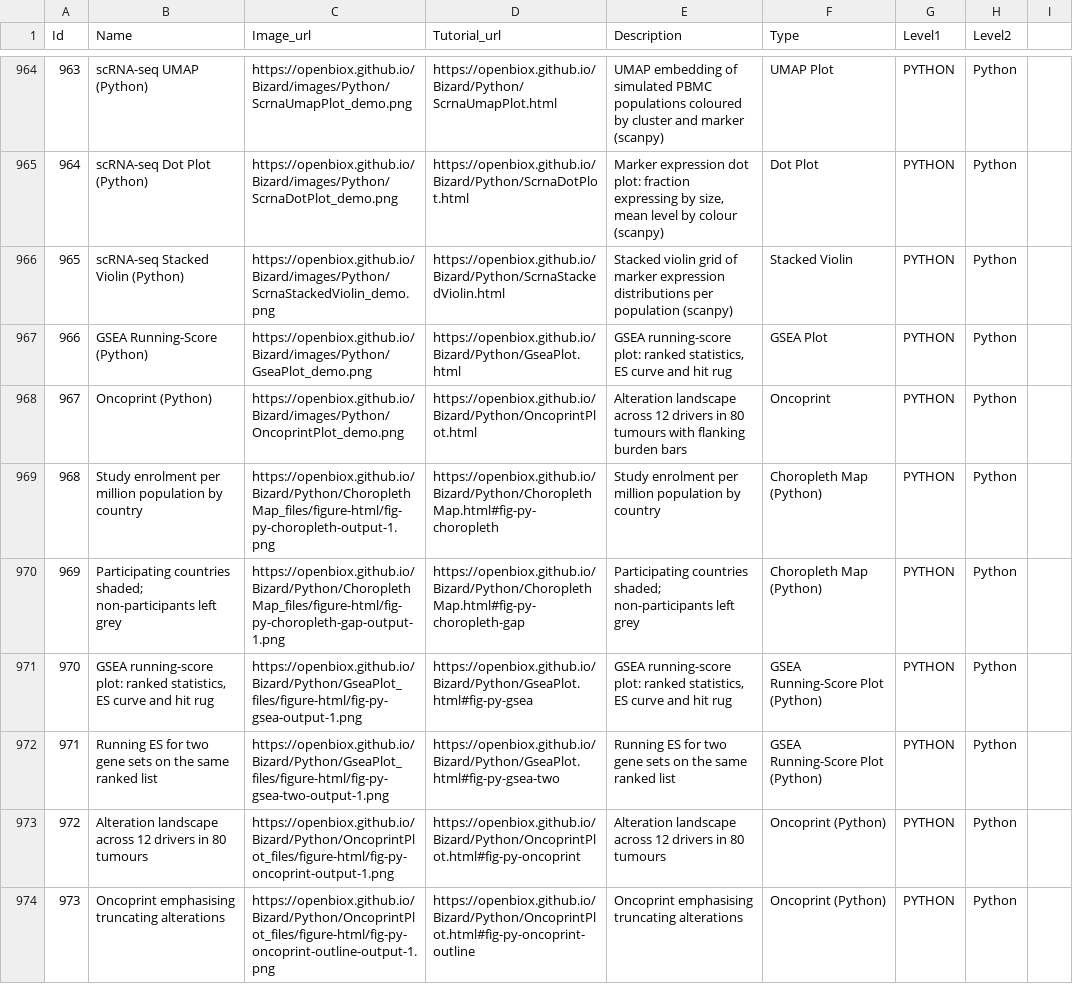
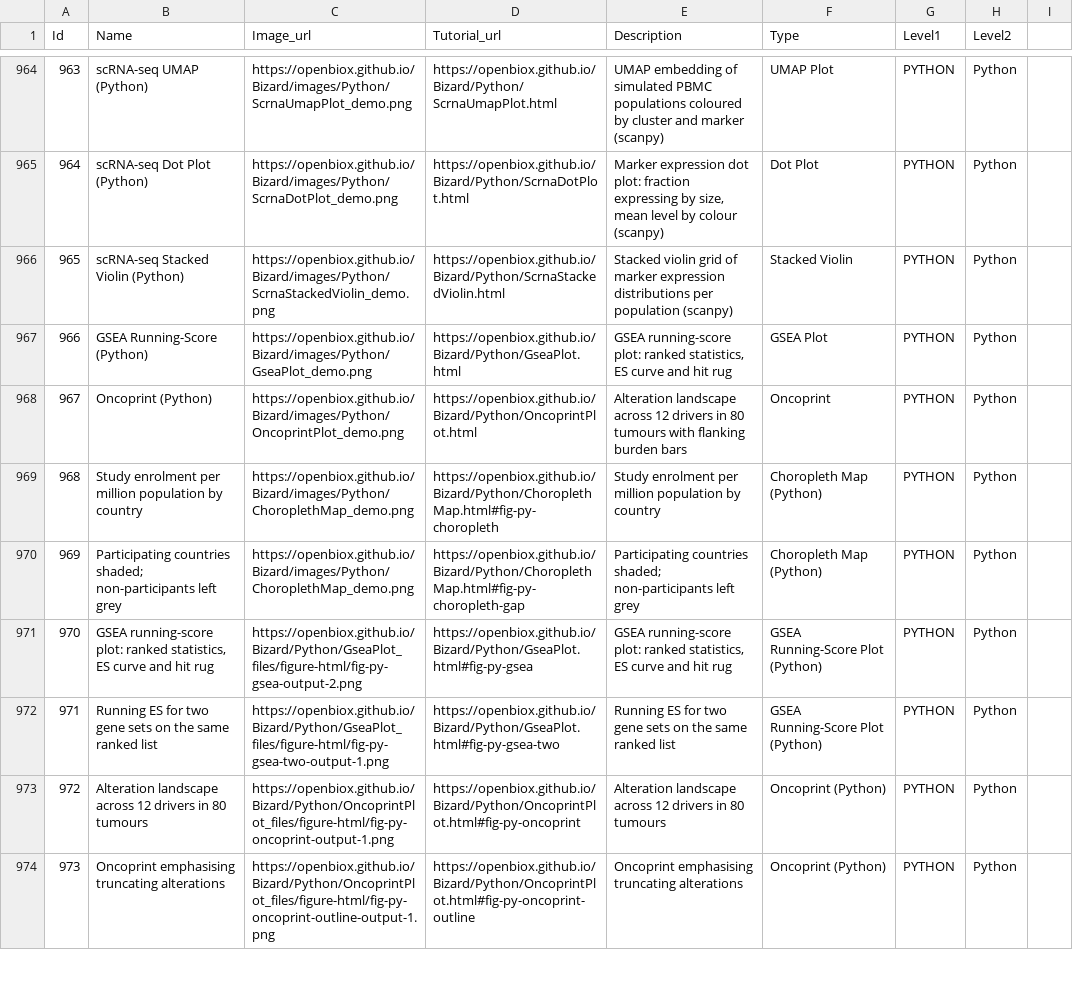
Before and after one commit to openbiox/Bizard, a CSV file: files/gallery_data.csv, drawn as a sheet; only a part is shown, gaps mark what is left out; the diff covers the shown part only.

Commit message:
fix: repair 13 broken gallery thumbnails and deploy Omics images
- Point 13 rows in gallery_data{,_zh}.csv at live figure outputs
  (BoxPlot/Correlogram chunk renumbering, 3 Hiplot figure-html rows
  to committed images/Hiplot assets, rain/gsea output-2, Python
  demo PNGs for ChoroplethMap/ParCats/Sankey)
- Add images/Omics/** to project resources so iVolcanoPlot thumbnails
  referenced only by gallery CSVs get deployed

```diff
--- a/files/gallery_data.csv
+++ b/files/gallery_data.csv
@@ -968,5 +968,5 @@ Id,Name,Image_url,Tutorial_url,Description,Type,Level1,Level2
 967,Oncoprint (Python),https://openbiox.github.io/Bizard/images/Python/OncoprintPlot_demo.png,https://openbiox.github.io/Bizard/Python/OncoprintPlot.html,Alteration landscape across 12 drivers in 80 tumours with flanking burden bars,Oncoprint,PYTHON,Python
-968,Study enrolment per million population by country,https://openbiox.github.io/Bizard/Python/ChoroplethMap_files/figure-html/fig-py-choropleth-output-1.png,https://openbiox.github.io/Bizard/Python/ChoroplethMap.html#fig-py-choropleth,Study enrolment per million population by country,Choropleth Map (Python),PYTHON,Python
-969,Participating countries shaded; non-participants left grey,https://openbiox.github.io/Bizard/Python/ChoroplethMap_files/figure-html/fig-py-choropleth-gap-output-1.png,https://openbiox.github.io/Bizard/Python/ChoroplethMap.html#fig-py-choropleth-gap,Participating countries shaded; non-participants left grey,Choropleth Map (Python),PYTHON,Python
-970,"GSEA running-score plot: ranked statistics, ES curve and hit rug",https://openbiox.github.io/Bizard/Python/GseaPlot_files/figure-html/fig-py-gsea-output-1.png,https://openbiox.github.io/Bizard/Python/GseaPlot.html#fig-py-gsea,"GSEA running-score plot: ranked statistics, ES curve and hit rug",GSEA Running-Score Plot (Python),PYTHON,Python
+968,Study enrolment per million population by country,https://openbiox.github.io/Bizard/images/Python/ChoroplethMap_demo.png,https://openbiox.github.io/Bizard/Python/ChoroplethMap.html#fig-py-choropleth,Study enrolment per million population by country,Choropleth Map (Python),PYTHON,Python
+969,Participating countries shaded; non-participants left grey,https://openbiox.github.io/Bizard/images/Python/ChoroplethMap_demo.png,https://openbiox.github.io/Bizard/Python/ChoroplethMap.html#fig-py-choropleth-gap,Participating countries shaded; non-participants left grey,Choropleth Map (Python),PYTHON,Python
+970,"GSEA running-score plot: ranked statistics, ES curve and hit rug",https://openbiox.github.io/Bizard/Python/GseaPlot_files/figure-html/fig-py-gsea-output-2.png,https://openbiox.github.io/Bizard/Python/GseaPlot.html#fig-py-gsea,"GSEA running-score plot: ranked statistics, ES curve and hit rug",GSEA Running-Score Plot (Python),PYTHON,Python
 971,Running ES for two gene sets on the same ranked list,https://openbiox.github.io/Bizard/Python/GseaPlot_files/figure-html/fig-py-gsea-two-output-1.png,https://openbiox.github.io/Bizard/Python/GseaPlot.html#fig-py-gsea-two,Running ES for two gene sets on the same ranked list,GSEA Running-Score Plot (Python),PYTHON,Python
```
Also changed, not shown: 10 edited cells elsewhere in this file, files/gallery_data_zh.csv, 1 other file.
